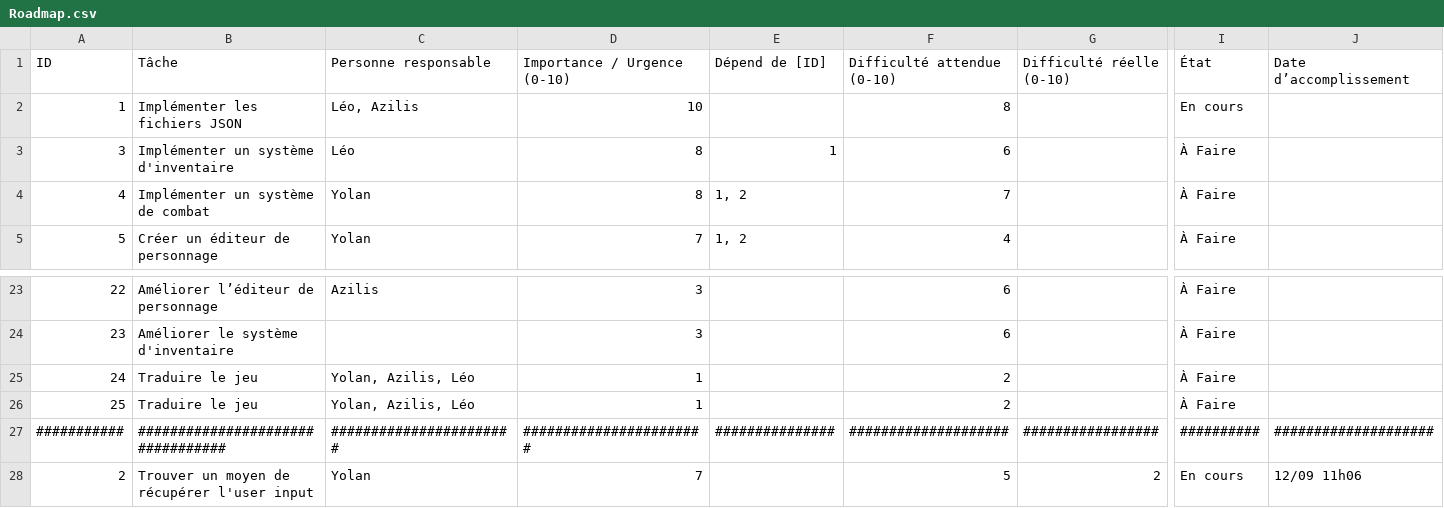
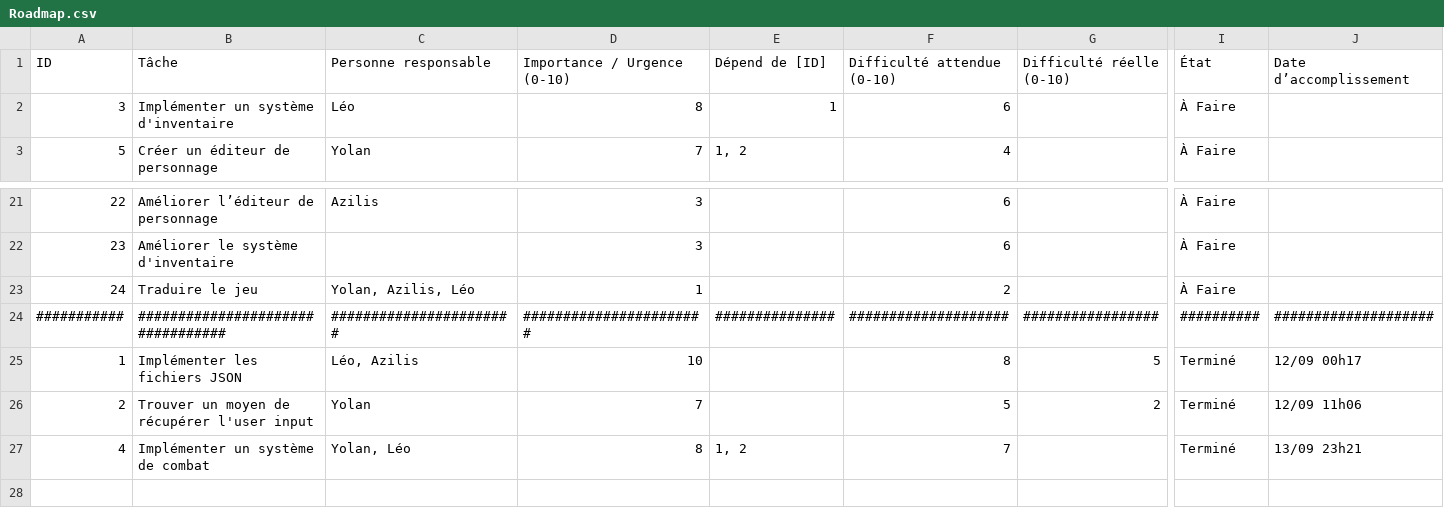
Before and after one commit to LDelaforet/ProjetRED, a CSV file: docs/Roadmap.csv, drawn as a sheet; only a part is shown, gaps mark what is left out; removed rows and columns are numbered as before the commit, all else as after; rows hold the shown columns only; the diff names each change by its address in the sheet, - before the commit and + after, or states it on an @@ line.

Commit message:
Ajout d'un système rudimentaire de combat
Quand je dis on fait le systeme ajd, on fait le systeme ajd.

Interface a faire (exemple donné dans Misc), inventaire a ajouter, truc de défense aussi mais ca faut voir l'équilibrage

```diff
--- a/docs/Roadmap.csv
+++ b/docs/Roadmap.csv
-row 2: 1 | Implémenter les fichiers JSON | Léo, Azilis | 10 |  | 8 |  | En cours
-row 4: 4 | Implémenter un système de combat | Yolan | 8 | 1, 2 | 7 |  | À Faire
-row 26: 25 | Traduire le jeu | Yolan, Azilis, Léo | 1 |  | 2 |  | À Faire
+row 25: 1 | Implémenter les fichiers JSON | Léo, Azilis | 10 |  | 8 | 5 | Terminé | 12/09 00h17
-I26 (État): En cours
+I26 (État): Terminé
+row 27: 4 | Implémenter un système de combat | Yolan, Léo | 8 | 1, 2 | 7 |  | Terminé | 13/09 23h21
```
Also changed, not shown: 12 other files.
